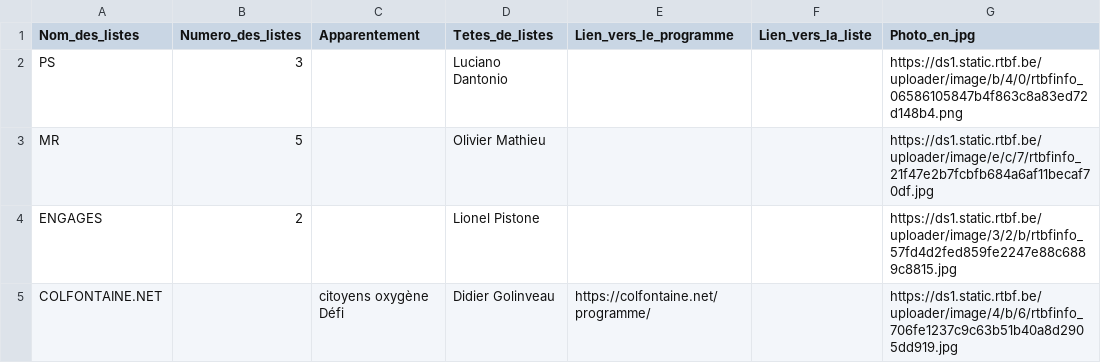
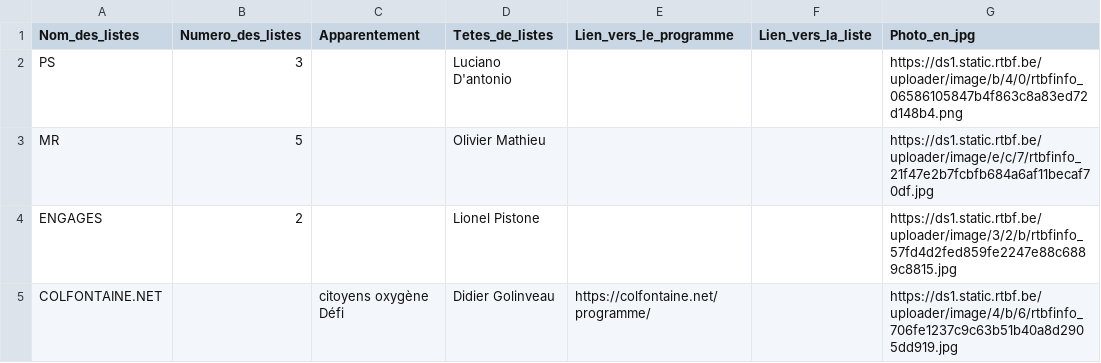
Before and after one commit to amcaw/electionslists, a CSV file: 7340.csv, drawn as a sheet.

Commit message:
Upload CSV file

```diff
--- a/7340.csv
+++ b/7340.csv
@@ -1,3 +1,3 @@
 Nom_des_listes,Numero_des_listes,Apparentement,Tetes_de_listes,Lien_vers_le_programme,Lien_vers_la_liste,Photo_en_jpg
-PS,3,,Luciano Dantonio,,,https://ds1.static.rtbf.be/uploader/image/b/4/0/rtbfinfo_06586105847b4f863c8a83ed72d148b4.png
+PS,3,,Luciano D'antonio,,,https://ds1.static.rtbf.be/uploader/image/b/4/0/rtbfinfo_06586105847b4f863c8a83ed72d148b4.png
 MR,5,,Olivier Mathieu,,,https://ds1.static.rtbf.be/uploader/image/e/c/7/rtbfinfo_21f47e2b7fcbfb684a6af11becaf70df.jpg
```
